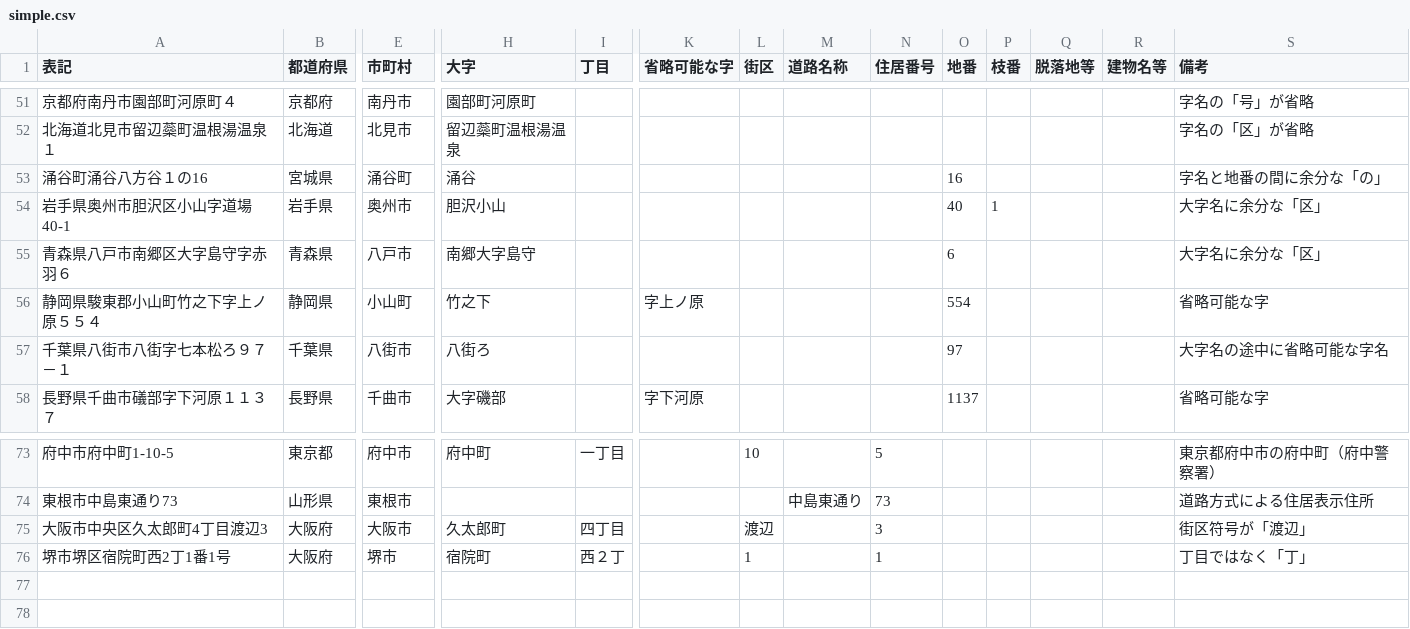
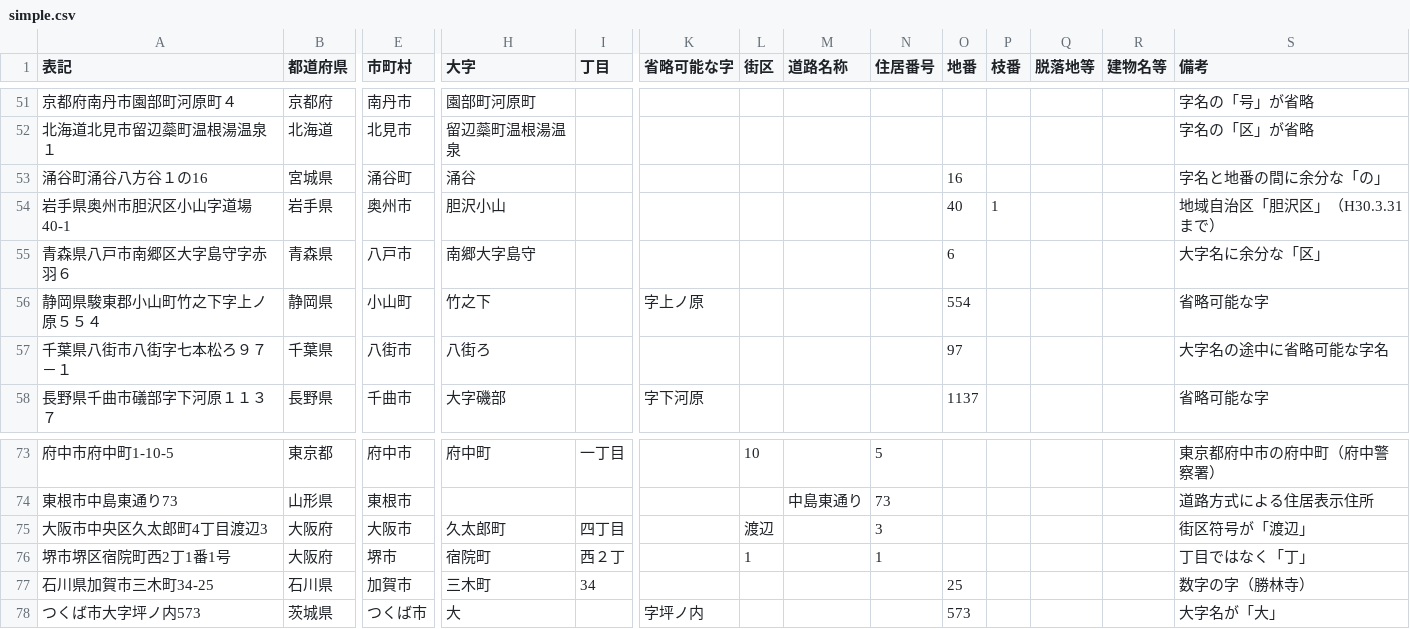
Before and after one commit to t-sagara/Japanese-Address-testdata, a CSV file: simple.csv, drawn as a sheet; only a part is shown, gaps mark what is left out; rows hold the shown columns only; the diff names each change by its address in the sheet, - before the commit and + after, or states it on an @@ line.

Commit message:
事例追加。

```diff
--- a/simple.csv
+++ b/simple.csv
-S54 (備考): 大字名に余分な「区」
+S54 (備考): 地域自治区「胆沢区」（H30.3.31まで）
+row 77: 石川県加賀市三木町34-25 | 石川県 | 加賀市 | 三木町 | 34 |  |  |  |  | 25 |  |  |  | 数字の字（勝林寺）
+row 78: つくば市大字坪ノ内573 | 茨城県 | つくば市 | 大 |  | 字坪ノ内 |  |  |  | 573 |  |  |  | 大字名が「大」
```
